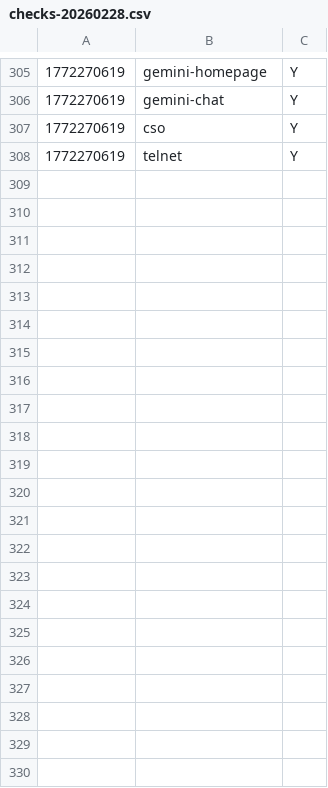
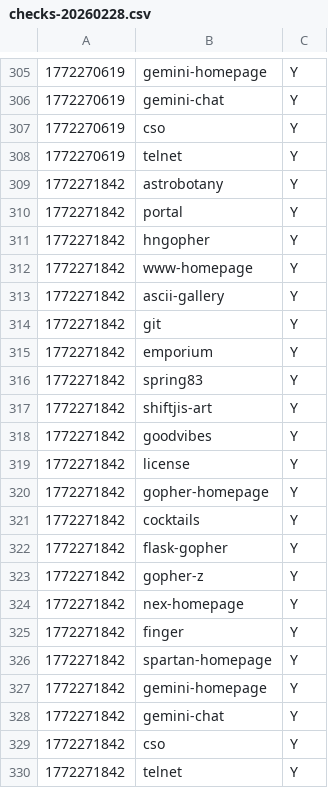
Before and after one commit to michael-lazar/mozz-status-page, a CSV file: data/2026/checks-20260228.csv, drawn as a sheet; only a part is shown, gaps mark what is left out; the diff names each change by its address in the sheet, - before the commit and + after, or states it on an @@ line.

```diff
--- a/data/2026/checks-20260228.csv
+++ b/data/2026/checks-20260228.csv
+row 309: 1772271842 | astrobotany | Y
+row 310: 1772271842 | portal | Y
+row 311: 1772271842 | hngopher | Y
+row 312: 1772271842 | www-homepage | Y
+row 313: 1772271842 | ascii-gallery | Y
+row 314: 1772271842 | git | Y
+row 315: 1772271842 | emporium | Y
+row 316: 1772271842 | spring83 | Y
+row 317: 1772271842 | shiftjis-art | Y
+row 318: 1772271842 | goodvibes | Y
+row 319: 1772271842 | license | Y
+row 320: 1772271842 | gopher-homepage | Y
+row 321: 1772271842 | cocktails | Y
+row 322: 1772271842 | flask-gopher | Y
+row 323: 1772271842 | gopher-z | Y
+row 324: 1772271842 | nex-homepage | Y
+row 325: 1772271842 | finger | Y
+row 326: 1772271842 | spartan-homepage | Y
+row 327: 1772271842 | gemini-homepage | Y
+row 328: 1772271842 | gemini-chat | Y
+row 329: 1772271842 | cso | Y
+row 330: 1772271842 | telnet | Y
```
